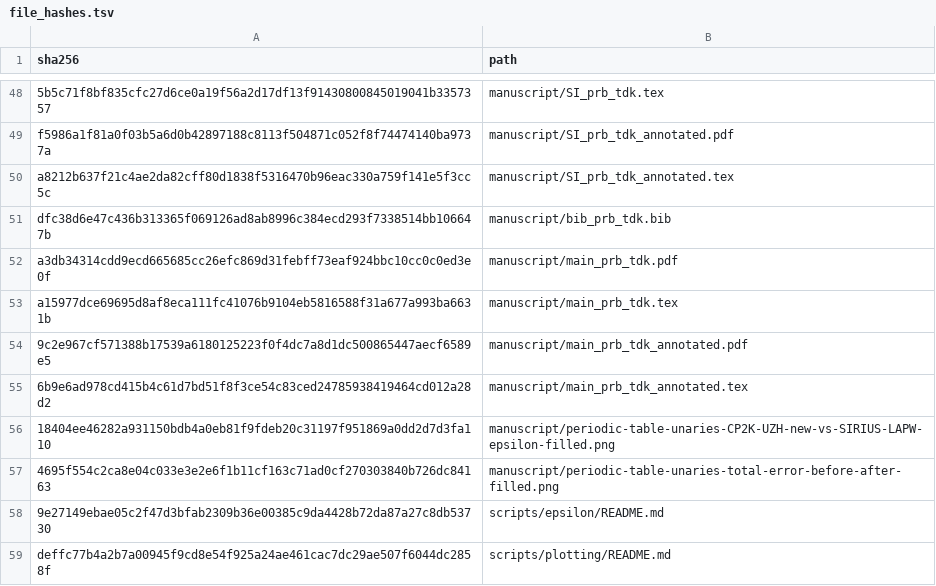
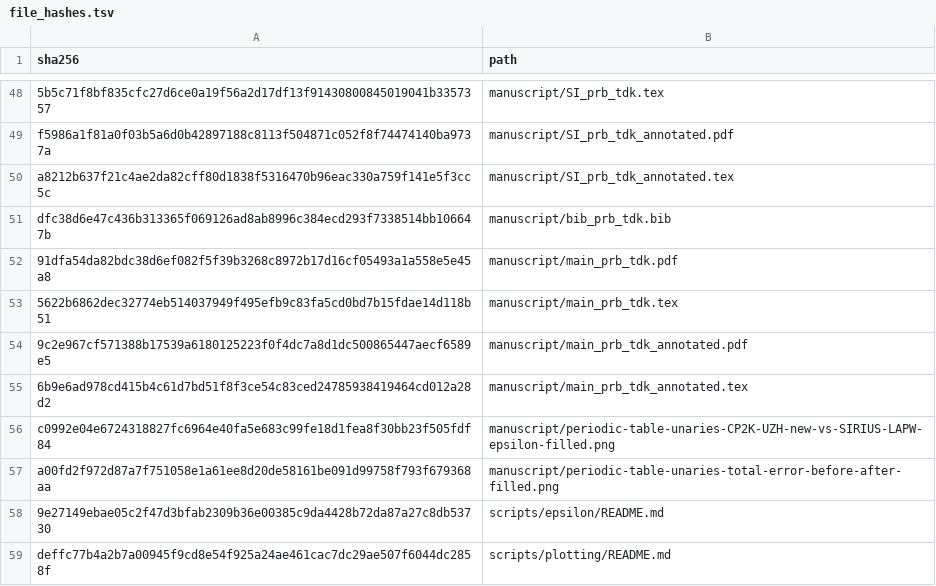
Before and after one commit to DCM-Uni-Paderborn/UZH-protocol, a TSV file: manifests/file_hashes.tsv, drawn as a sheet; only a part is shown, gaps mark what is left out.

Commit message:
Strengthen retained-entry highlighting

```diff
--- a/manifests/file_hashes.tsv
+++ b/manifests/file_hashes.tsv
@@ -51,8 +51,8 @@ a8212b637f21c4ae2da82cff80d1838f5316470b96eac330a759f141e5f3cc5c	manuscript/SI_p
 dfc38d6e47c436b313365f069126ad8ab8996c384ecd293f7338514bb106647b	manuscript/bib_prb_tdk.bib
-a3db34314cdd9ecd665685cc26efc869d31febff73eaf924bbc10cc0c0ed3e0f	manuscript/main_prb_tdk.pdf
-a15977dce69695d8af8eca111fc41076b9104eb5816588f31a677a993ba6631b	manuscript/main_prb_tdk.tex
+91dfa54da82bdc38d6ef082f5f39b3268c8972b17d16cf05493a1a558e5e45a8	manuscript/main_prb_tdk.pdf
+5622b6862dec32774eb514037949f495efb9c83fa5cd0bd7b15fdae14d118b51	manuscript/main_prb_tdk.tex
 9c2e967cf571388b17539a6180125223f0f4dc7a8d1dc500865447aecf6589e5	manuscript/main_prb_tdk_annotated.pdf
 6b9e6ad978cd415b4c61d7bd51f8f3ce54c83ced24785938419464cd012a28d2	manuscript/main_prb_tdk_annotated.tex
-18404ee46282a931150bdb4a0eb81f9fdeb20c31197f951869a0dd2d7d3fa110	manuscript/periodic-table-unaries-CP2K-UZH-new-vs-SIRIUS-LAPW-epsilon-filled.png
-4695f554c2ca8e04c033e3e2e6f1b11cf163c71ad0cf270303840b726dc84163	manuscript/periodic-table-unaries-total-error-before-after-filled.png
+c0992e04e6724318827fc6964e40fa5e683c99fe18d1fea8f30bb23f505fdf84	manuscript/periodic-table-unaries-CP2K-UZH-new-vs-SIRIUS-LAPW-epsilon-filled.png
+a00fd2f972d87a7f751058e1a61ee8d20de58161be091d99758f793f679368aa	manuscript/periodic-table-unaries-total-error-before-after-filled.png
 9e27149ebae05c2f47d3bfab2309b36e00385c9da4428b72da87a27c8db53730	scripts/epsilon/README.md
```
Also changed, not shown: 4 other files.
